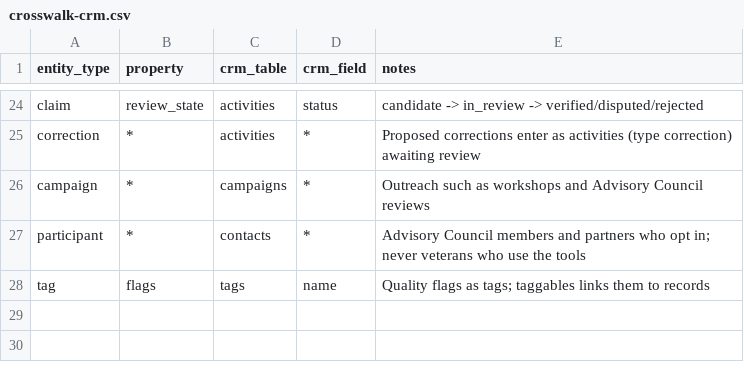
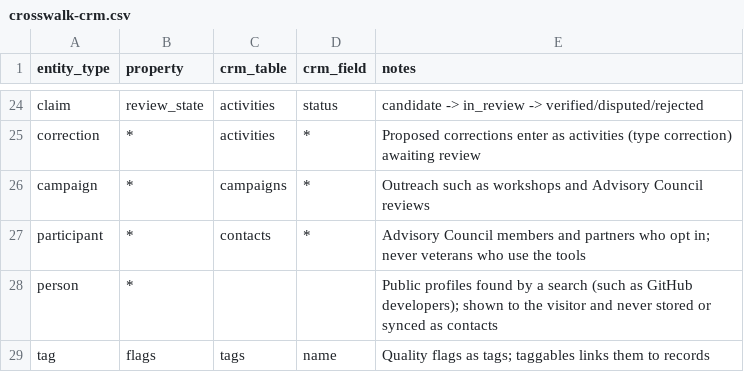
Before and after one commit to ModelEarth/project, a CSV file: goals/schema/crosswalk-crm.csv, drawn as a sheet; only a part is shown, gaps mark what is left out; the diff names each change by its address in the sheet, - before the commit and + after, or states it on an @@ line.

Commit message:
Goals: label GitHub developer results as people with no CRM table, and drop the developer search question from the plan

```diff
--- a/goals/schema/crosswalk-crm.csv
+++ b/goals/schema/crosswalk-crm.csv
+row 28: person | * |  |  | Public profiles found by a search (such as GitHub developers); shown to the visitor and never stored or synced as contacts
```
Also changed, not shown: 4 other files.
